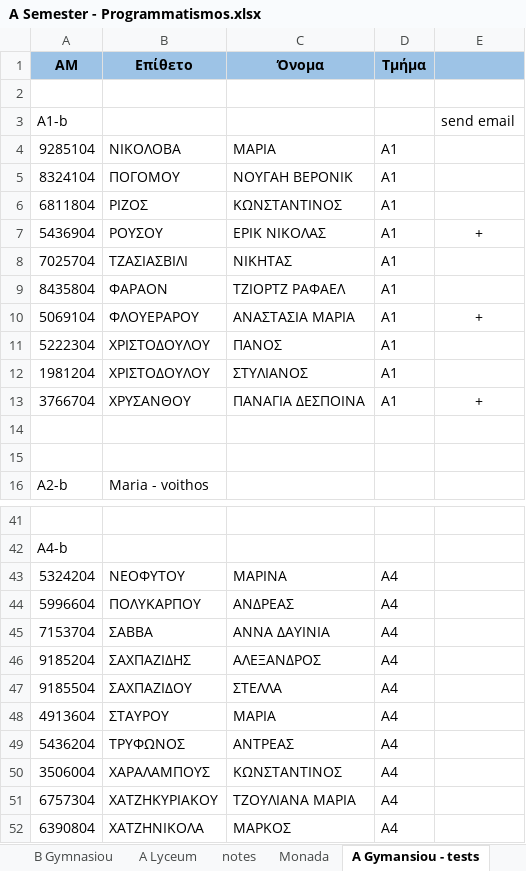
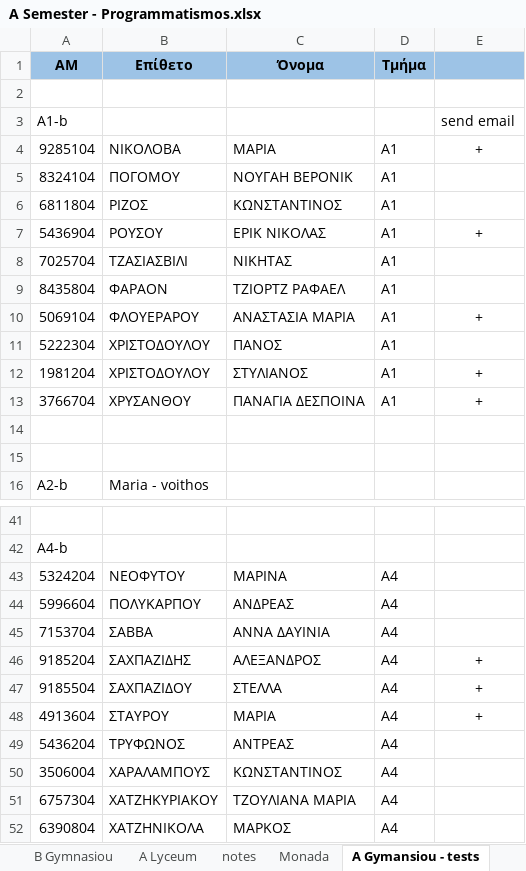
Before and after one commit to aristos32/education, an Excel workbook: schools-presentations/A Semester - Programmatismos.xlsx, sheet A Gymansiou - tests, drawn as a sheet; only a part is shown, gaps mark what is left out; values as stored, in another font and other column widths than the file's, no borders; the diff names each change by its address in the sheet, - before the commit and + after, or states it on an @@ line.

```diff
--- a/schools-presentations/A Semester - Programmatismos.xlsx (sheet A Gymansiou - tests)
+++ b/schools-presentations/A Semester - Programmatismos.xlsx (sheet A Gymansiou - tests)
-E4: (empty)
+E4: +
-E12: (empty)
+E12: +
-E46:E48: (empty)
+E46:E48: +
```
Also changed, not shown: 2 other files.
